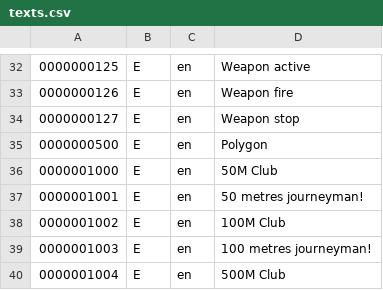
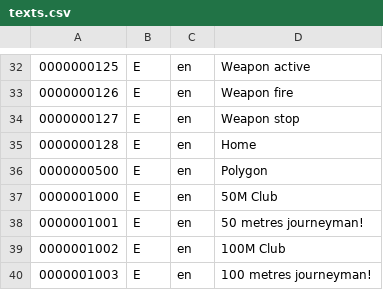
Before and after one commit to corticalstack/HanaPropulsionLaboratory, a CSV file: Hana/hpl/missioncontrol/data/loads/texts.csv, drawn as a sheet; only a part is shown, gaps mark what is left out; the shorter side is filled out with more unchanged rows; the diff names each change by its address in the sheet, - before the commit and + after, or states it on an @@ line.

```diff
--- a/Hana/hpl/missioncontrol/data/loads/texts.csv
+++ b/Hana/hpl/missioncontrol/data/loads/texts.csv
+row 35: 0000000128 | E | en | Home
```
Also changed, not shown: Hana/hpl/missioncontrol/data/loads/achievement.csv, Hana/hpl/missioncontrol/data/loads/achievementconditionmessage.csv, 34 other files.
